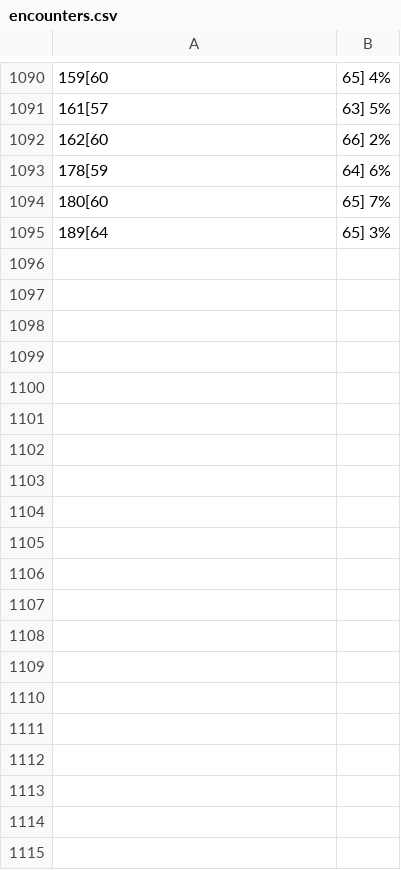
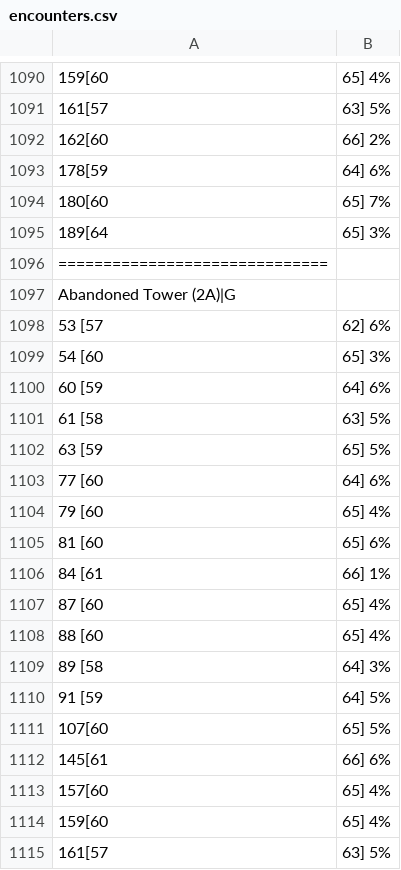
Before and after one commit to sjkuhnke/PokemonGame, a CSV file: PokemonGame/res/info/encounters.csv, drawn as a sheet; only a part is shown, gaps mark what is left out; the diff covers the shown part only; the diff names each change by its address in the sheet, - before the commit and + after, or states it on an @@ line.

Commit message:
Abandoned Tower's tilesets and objects added!

```diff
--- a/PokemonGame/res/info/encounters.csv
+++ b/PokemonGame/res/info/encounters.csv
+row 1096: ==============================
+row 1097: Abandoned Tower (2A)|G
+row 1098: 53 [57 | 62] 6%
+row 1099: 54 [60 | 65] 3%
+row 1100: 60 [59 | 64] 6%
+row 1101: 61 [58 | 63] 5%
+row 1102: 63 [59 | 65] 5%
+row 1103: 77 [60 | 64] 6%
+row 1104: 79 [60 | 65] 4%
+row 1105: 81 [60 | 65] 6%
+row 1106: 84 [61 | 66] 1%
+row 1107: 87 [60 | 65] 4%
+row 1108: 88 [60 | 65] 4%
+row 1109: 89 [58 | 64] 3%
+row 1110: 91 [59 | 64] 5%
+row 1111: 107[60 | 65] 5%
+row 1112: 145[61 | 66] 6%
+row 1113: 157[60 | 65] 4%
+row 1114: 159[60 | 65] 4%
+row 1115: 161[57 | 63] 5%
```
Also changed, not shown: 76 added rows elsewhere in this file, 56 other files.
